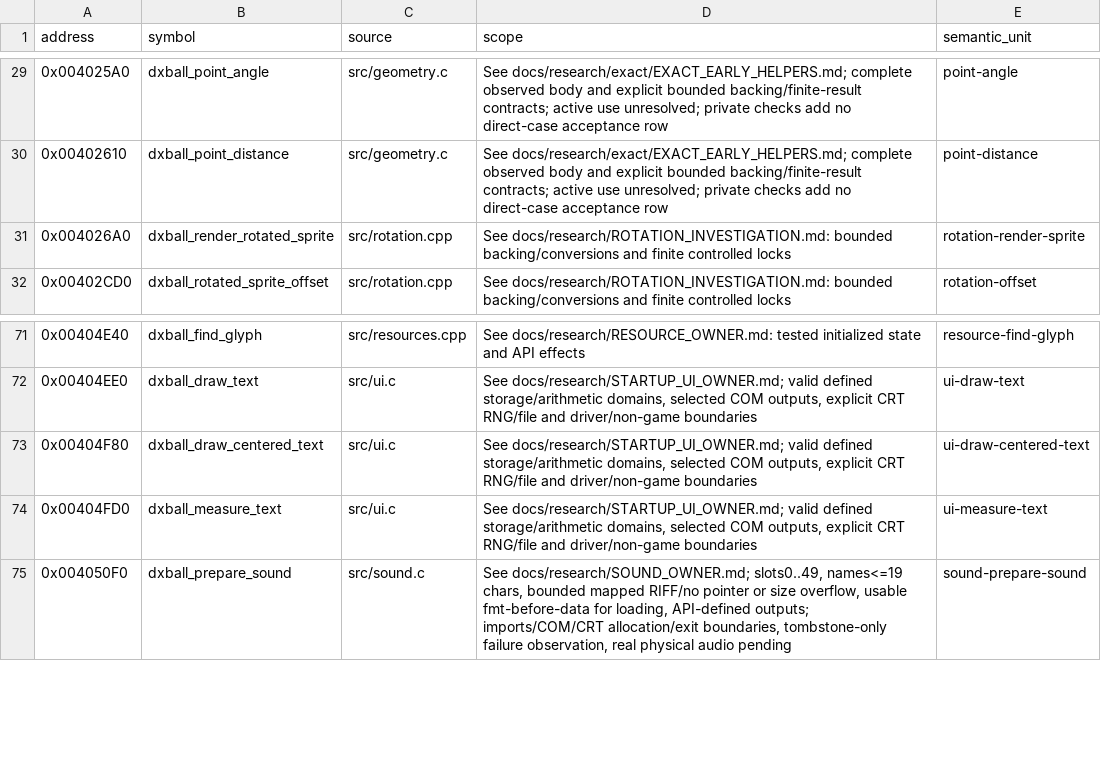
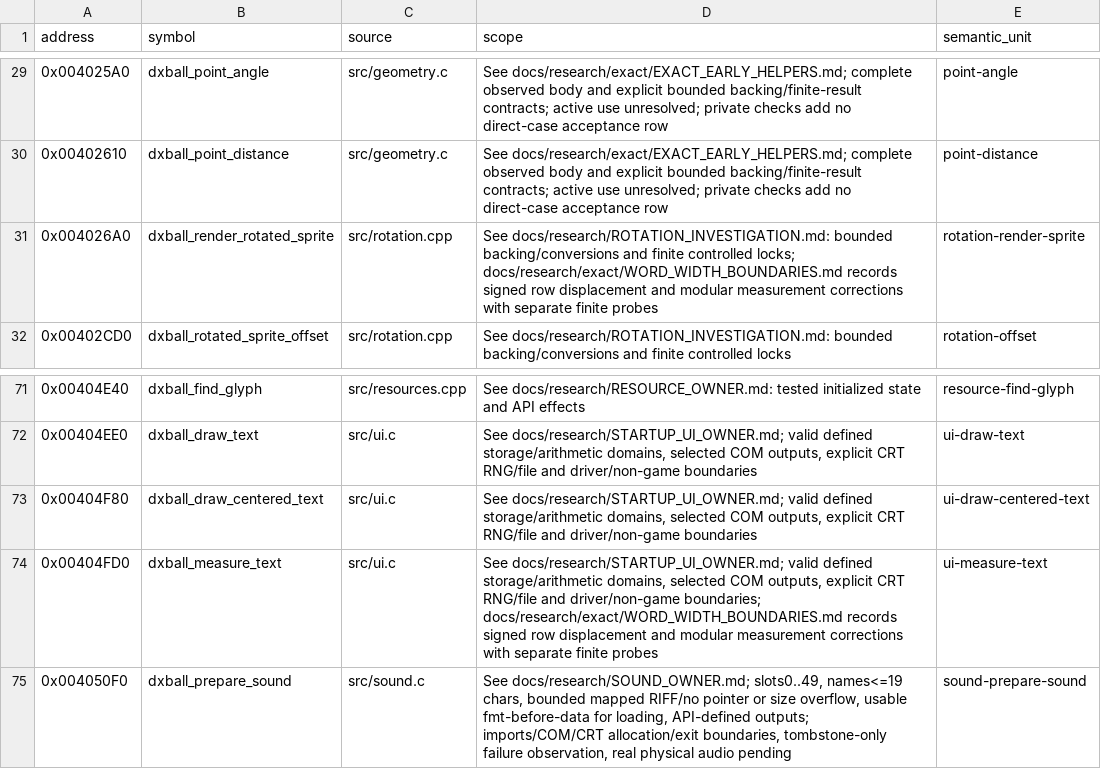
Before and after one commit to johnongit/dx-ball, a CSV file: config/implemented.csv, drawn as a sheet; only a part is shown, gaps mark what is left out.

Commit message:
gpt-6.1-sol: preserve rotation displacement and text width words
Recover the original signed 32-bit source-row displacement before native
pointer addition, and define text measurement's inner/outer accumulation
modulo 32 bits while preserving signed fallback division and return ABI.

Reuse the complete 365-instruction rotation REA listing. Query the complete
279-byte measurement body and incoming callers; close the native session
with 88 saved evidence records. One stable VC4 compile per owner preserves
all twelve raw and resolved function identities, including ten exacts and
1,796 code bytes. Verify 153 bindings and 25 full-literal references, with
four literal ordinals refreshed from actual definitions and full containers.
Renderer remains 1458/1572 with 1,466 differences; measurement remains 279/279
with three. No new exact or source entry is claimed.

Pass four finite original/native signed-pitch combinations and five guarded
measurement cases. The old native negative-source case fails with isolated
SIGSEGV at the predicted unmapped row address; its positive control passes.
Three old text cases fail UBSan as expected. Use actual resource, rotation,
UI, trig and allocator bodies with only typed fixture data definitions.
Document vptr/unused-result fixture exclusions and finite-domain limits.

Independent comparison and boundary audits pass. Refresh ten exact receipts,
eight direct semantic source identities and 235 input inventories through
unchanged VC4 bodies and defined-domain compatibility, without changing old
case counts or rerunning historical matrices. Tracking and all twenty
candidate table rows reconcile. No delivery relink or game run. Hash-verify
165 archive members before removing 72 disposable input/probe products.

```diff
--- a/config/implemented.csv
+++ b/config/implemented.csv
@@ -30,3 +30,3 @@ address,symbol,source,scope,semantic_unit
 0x00402610,dxball_point_distance,src/geometry.c,See docs/research/exact/EXACT_EARLY_HELPERS.md; complete observed body and explicit bounded backing/finite-result contracts; active use unresolved; private checks add no direct-case acceptance row,point-distance
-0x004026A0,dxball_render_rotated_sprite,src/rotation.cpp,See docs/research/ROTATION_INVESTIGATION.md: bounded backing/conversions and finite controlled locks,rotation-render-sprite
+0x004026A0,dxball_render_rotated_sprite,src/rotation.cpp,See docs/research/ROTATION_INVESTIGATION.md: bounded backing/conversions and finite controlled locks; docs/research/exact/WORD_WIDTH_BOUNDARIES.md records signed row displacement and modular measurement corrections with separate finite probes,rotation-render-sprite
 0x00402CD0,dxball_rotated_sprite_offset,src/rotation.cpp,See docs/research/ROTATION_INVESTIGATION.md: bounded backing/conversions and finite controlled locks,rotation-offset
@@ -73,3 +73,3 @@ address,symbol,source,scope,semantic_unit
 0x00404F80,dxball_draw_centered_text,src/ui.c,"See docs/research/STARTUP_UI_OWNER.md; valid defined storage/arithmetic domains, selected COM outputs, explicit CRT RNG/file and driver/non-game boundaries",ui-draw-centered-text
-0x00404FD0,dxball_measure_text,src/ui.c,"See docs/research/STARTUP_UI_OWNER.md; valid defined storage/arithmetic domains, selected COM outputs, explicit CRT RNG/file and driver/non-game boundaries",ui-measure-text
+0x00404FD0,dxball_measure_text,src/ui.c,"See docs/research/STARTUP_UI_OWNER.md; valid defined storage/arithmetic domains, selected COM outputs, explicit CRT RNG/file and driver/non-game boundaries; docs/research/exact/WORD_WIDTH_BOUNDARIES.md records signed row displacement and modular measurement corrections with separate finite probes",ui-measure-text
 0x004050F0,dxball_prepare_sound,src/sound.c,"See docs/research/SOUND_OWNER.md; slots0..49, names<=19 chars, bounded mapped RIFF/no pointer or size overflow, usable fmt-before-data for loading, API-defined outputs; imports/COM/CRT allocation/exit boundaries, tombstone-only failure observation, real physical audio pending",sound-prepare-sound
```
Also changed, not shown: config/matches.csv, 10 other files.
